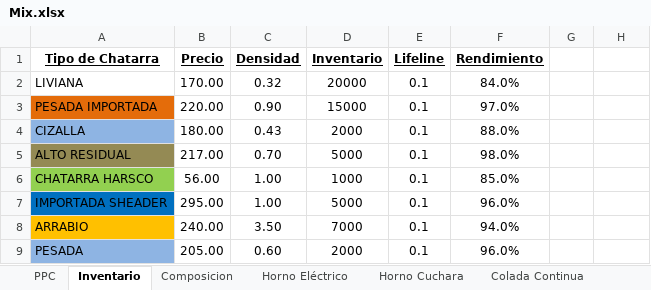
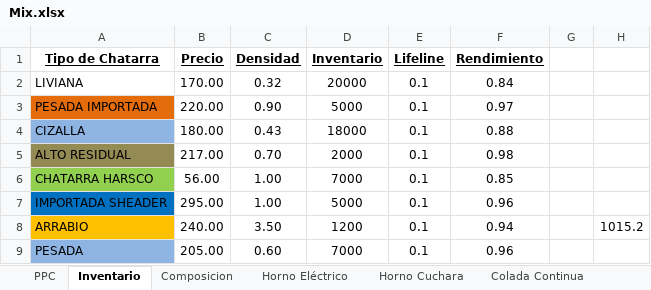
Before and after one commit to Axorimaster/Scrap_Optimization, an Excel workbook: Mix.xlsx, sheet Inventario, drawn as a sheet; values as stored, in another font and other column widths than the file's, no borders; the diff names each change by its address in the sheet, - before the commit and + after, or states it on an @@ line.

```diff
--- a/Mix.xlsx (sheet Inventario)
+++ b/Mix.xlsx (sheet Inventario)
-F2 (Rendimiento): 84.0%
+F2 (Rendimiento): 0.84
-D3 (Inventario): 15000
+D3 (Inventario): 5000
-F3 (Rendimiento): 97.0%
+F3 (Rendimiento): 0.97
-D4 (Inventario): 2000
+D4 (Inventario): 18000
-F4 (Rendimiento): 88.0%
+F4 (Rendimiento): 0.88
-D5 (Inventario): 5000
+D5 (Inventario): 2000
-F5 (Rendimiento): 98.0%
+F5 (Rendimiento): 0.98
-D6 (Inventario): 1000
+D6 (Inventario): 7000
-F6 (Rendimiento): 85.0%
+F6 (Rendimiento): 0.85
-F7 (Rendimiento): 96.0%
+F7 (Rendimiento): 0.96
-D8 (Inventario): 7000
+D8 (Inventario): 1200
-F8 (Rendimiento): 94.0%
+F8 (Rendimiento): 0.94
-H8: (empty)
+H8: 1015.2
-D9 (Inventario): 2000
+D9 (Inventario): 7000
-F9 (Rendimiento): 96.0%
+F9 (Rendimiento): 0.96
```
Also changed, not shown: sheet PPC, 3 other files.
